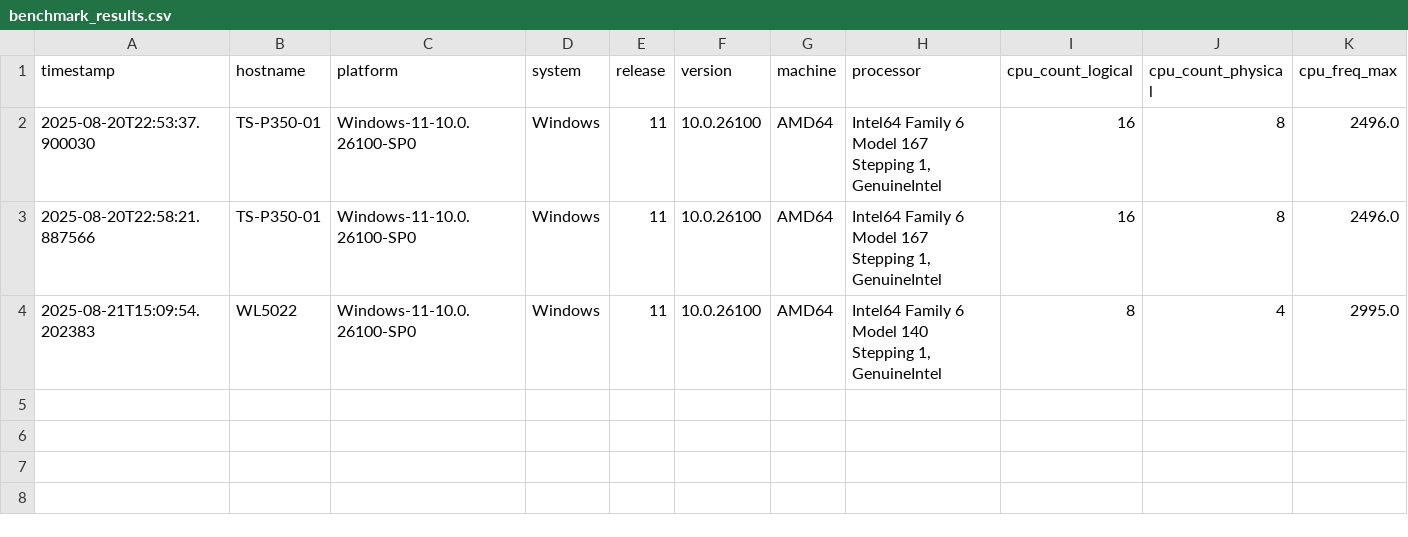
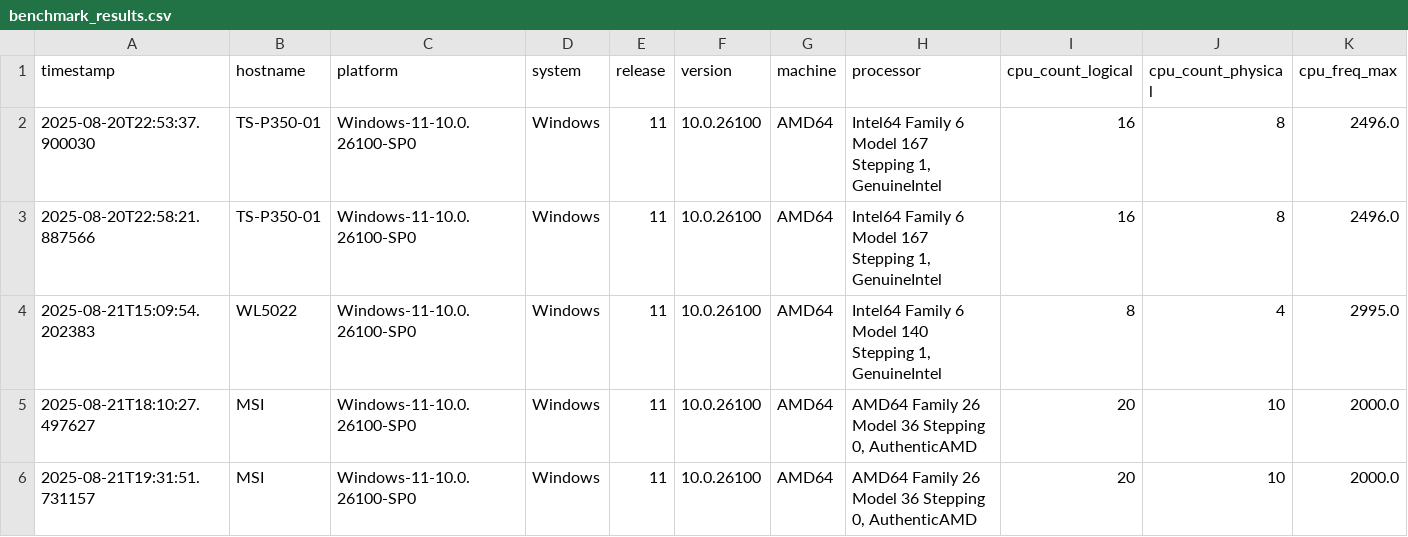
Before and after one commit to lcabrp/threat_detection_pipeline, a CSV file: data/benchmark_results.csv, drawn as a sheet; only a part is shown; rows hold the shown columns only; the diff names each change by its address in the sheet, - before the commit and + after, or states it on an @@ line.

Commit message:
benchmark versions in progress
 Changes to be committed:

```diff
--- a/data/benchmark_results.csv
+++ b/data/benchmark_results.csv
+row 5: 2025-08-21T18:10:27.497627 | MSI | Windows-11-10.0.26100-SP0 | Windows | 11 | 10.0.26100 | AMD64 | AMD64 Family 26 Model 36 Stepping 0, AuthenticAMD | 20 | 10 | 2000.0
+row 6: 2025-08-21T19:31:51.731157 | MSI | Windows-11-10.0.26100-SP0 | Windows | 11 | 10.0.26100 | AMD64 | AMD64 Family 26 Model 36 Stepping 0, AuthenticAMD | 20 | 10 | 2000.0
```
Also changed, not shown: 4 other files.
